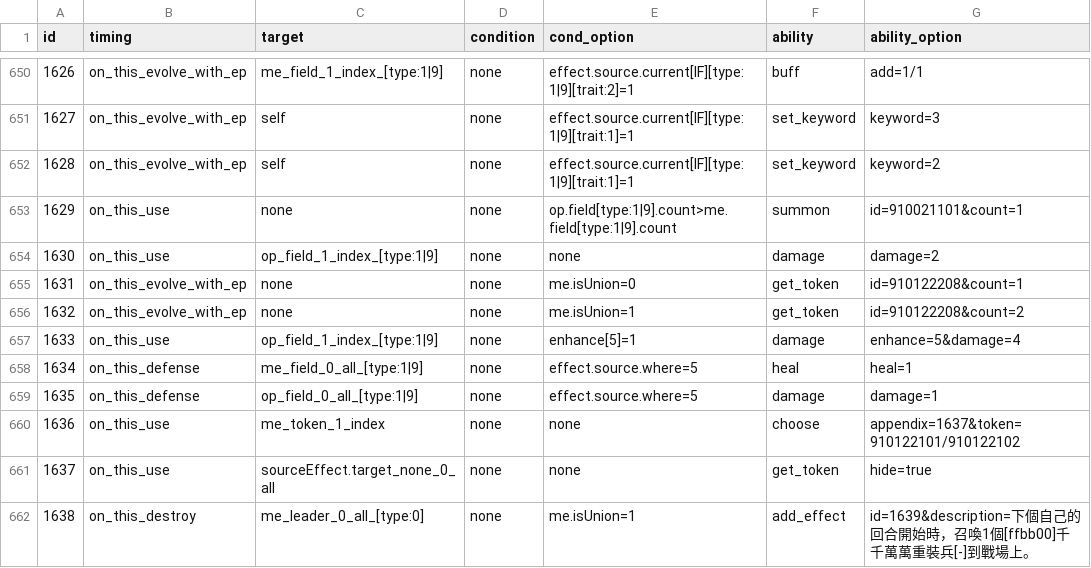
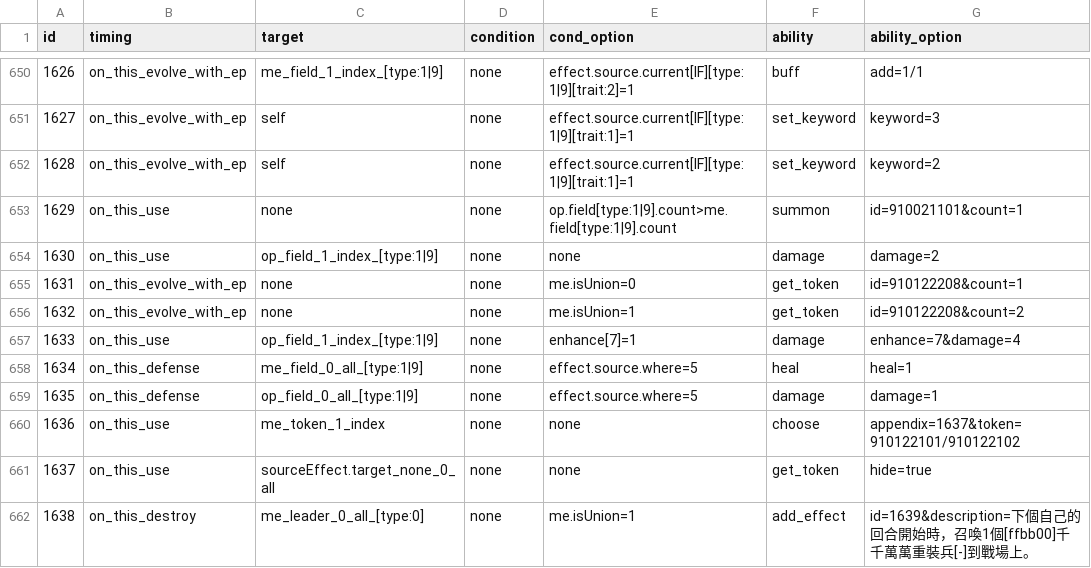
Before and after one commit to Brady29655751/SV-Cloud, a CSV file: Cards/effect.csv, drawn as a sheet; only a part is shown, gaps mark what is left out.

Commit message:
Hot fix

```diff
--- a/Cards/effect.csv
+++ b/Cards/effect.csv
@@ -656,3 +656,3 @@ id,timing,target,condition,cond_option,ability,ability_option
 1632,on_this_evolve_with_ep,none,none,me.isUnion=1,get_token,id=910122208&count=2
-1633,on_this_use,op_field_1_index_[type:1|9],none,enhance[5]=1,damage,enhance=5&damage=4
+1633,on_this_use,op_field_1_index_[type:1|9],none,enhance[7]=1,damage,enhance=7&damage=4
 1634,on_this_defense,me_field_0_all_[type:1|9],none,effect.source.where=5,heal,heal=1
```
